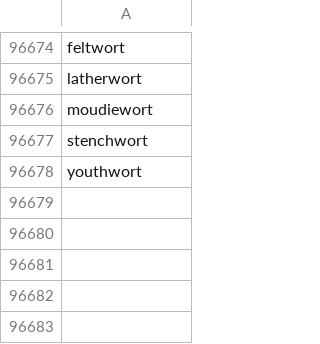
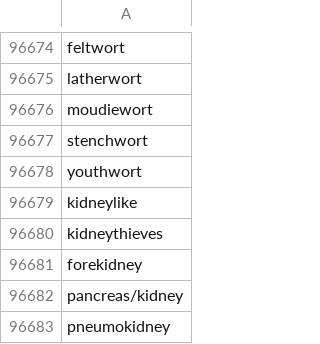
Before and after one commit to sgrobe875/Word_Puzzles, a CSV file: one_grams.csv, drawn as a sheet; only a part is shown, gaps mark what is left out; the diff names each change by its address in the sheet, - before the commit and + after, or states it on an @@ line.

```diff
--- a/one_grams.csv
+++ b/one_grams.csv
+row 96679: kidneylike
+row 96680: kidneythieves
+row 96681: forekidney
+row 96682: pancreas/kidney
+row 96683: pneumokidney
```
Also changed, not shown: 1 other file.
